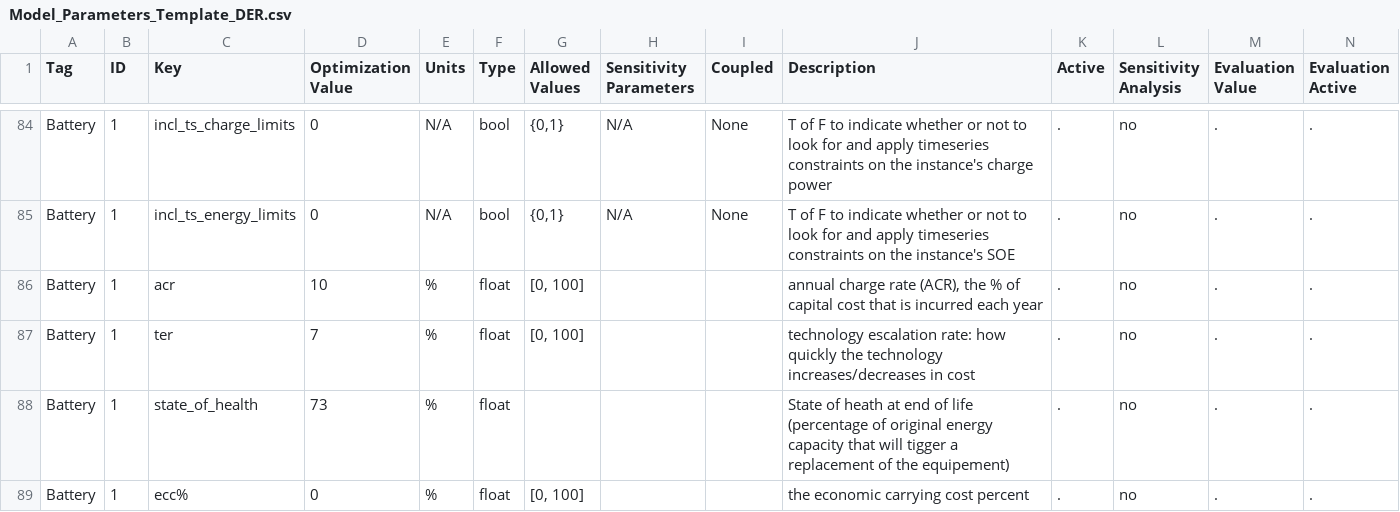
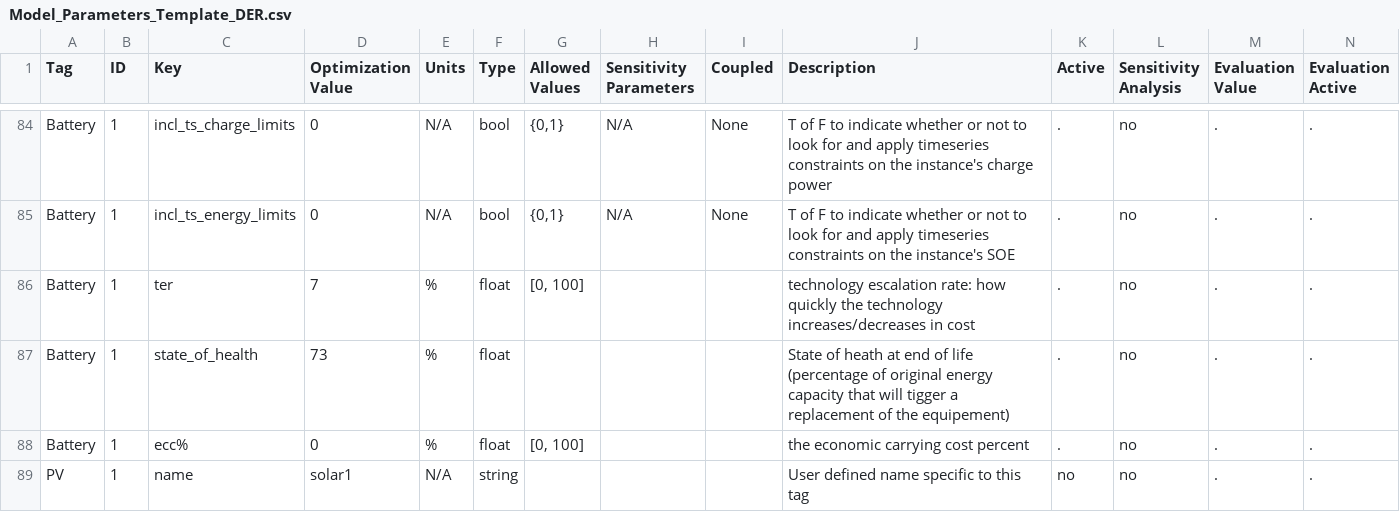
Before and after one commit to irizvanoghlu/Avantus, a CSV file: Model_Parameters_Template_DER.csv, drawn as a sheet; only a part is shown, gaps mark what is left out; the shorter side is filled out with more unchanged rows; rows hold the shown columns only; the diff covers the shown part only; the diff names each change by its address in the sheet, - before the commit and + after, or states it on an @@ line.

Commit message:
removed ARC from input sheet

```diff
--- a/Model_Parameters_Template_DER.csv
+++ b/Model_Parameters_Template_DER.csv
-row 86: Battery | 1 | acr | 10 | % | float | [0, 100] |  |  | annual charge rate (ACR), the % of capital cost that is incurred each year | . | no | . | .
```
Also changed, not shown: 6 removed rows elsewhere in this file, 3 other files.
